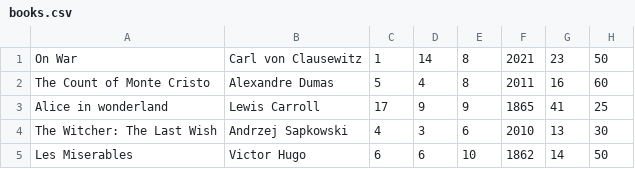
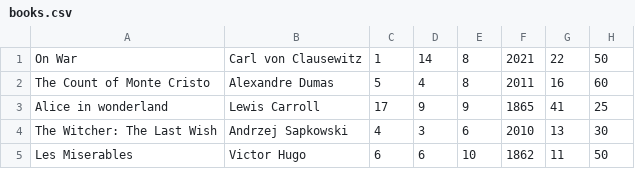
Before and after one commit to Supermjork/Library-Management-System, a CSV file: src/filebase/books.csv, drawn as a sheet.

```diff
--- a/src/filebase/books.csv
+++ b/src/filebase/books.csv
@@ -1,2 +1,2 @@
-On War,Carl von Clausewitz,1,14,8,2021,23,50
+On War,Carl von Clausewitz,1,14,8,2021,22,50
 The Count of Monte Cristo,Alexandre Dumas,5,4,8,2011,16,60
@@ -4,2 +4,2 @@ Alice in wonderland,Lewis Carroll,17,9,9,1865,41,25
 The Witcher: The Last Wish,Andrzej Sapkowski,4,3,6,2010,13,30
-Les Miserables,Victor Hugo,6,6,10,1862,14,50
+Les Miserables,Victor Hugo,6,6,10,1862,11,50
```
Also changed, not shown: 7 other files.
